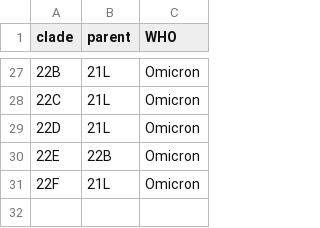
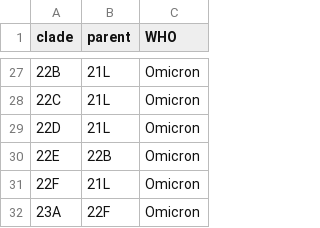
Before and after one commit to arodzh-sudo/ncov-puertorico, a TSV file: defaults/clade_hierarchy.tsv, drawn as a sheet; only a part is shown, gaps mark what is left out.

```diff
--- a/defaults/clade_hierarchy.tsv
+++ b/defaults/clade_hierarchy.tsv
@@ -31 +31,2 @@ clade	parent	WHO
 22F	21L	Omicron
+23A	22F	Omicron
```
Also changed, not shown: defaults/clade_emergence_dates.tsv, defaults/clades.tsv, 10 other files.
